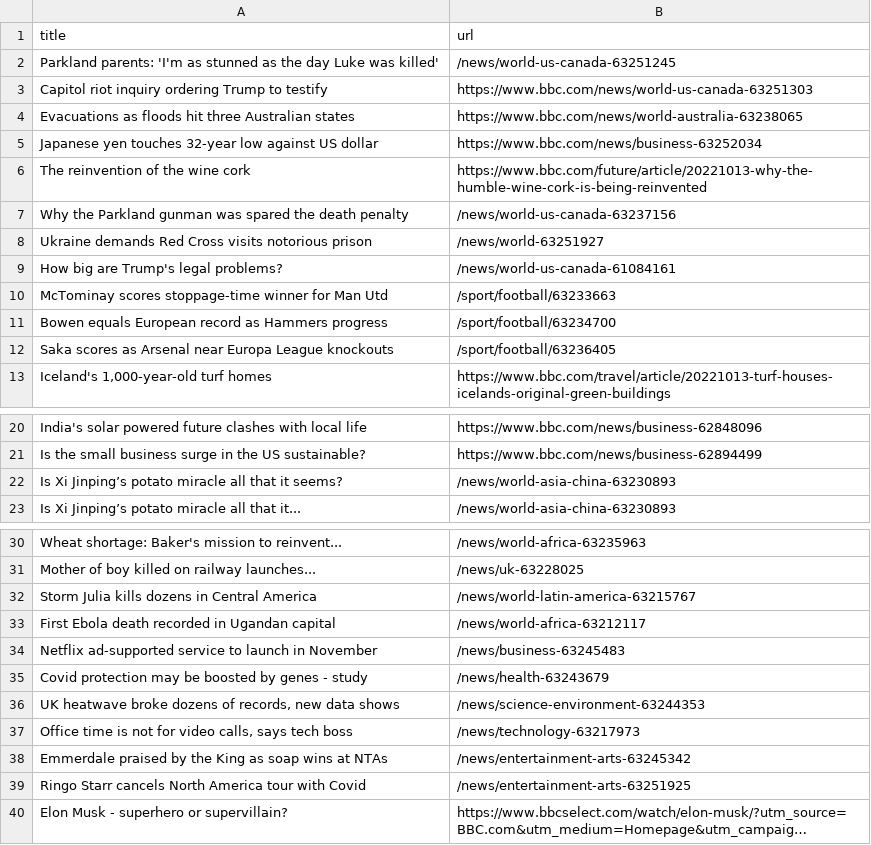
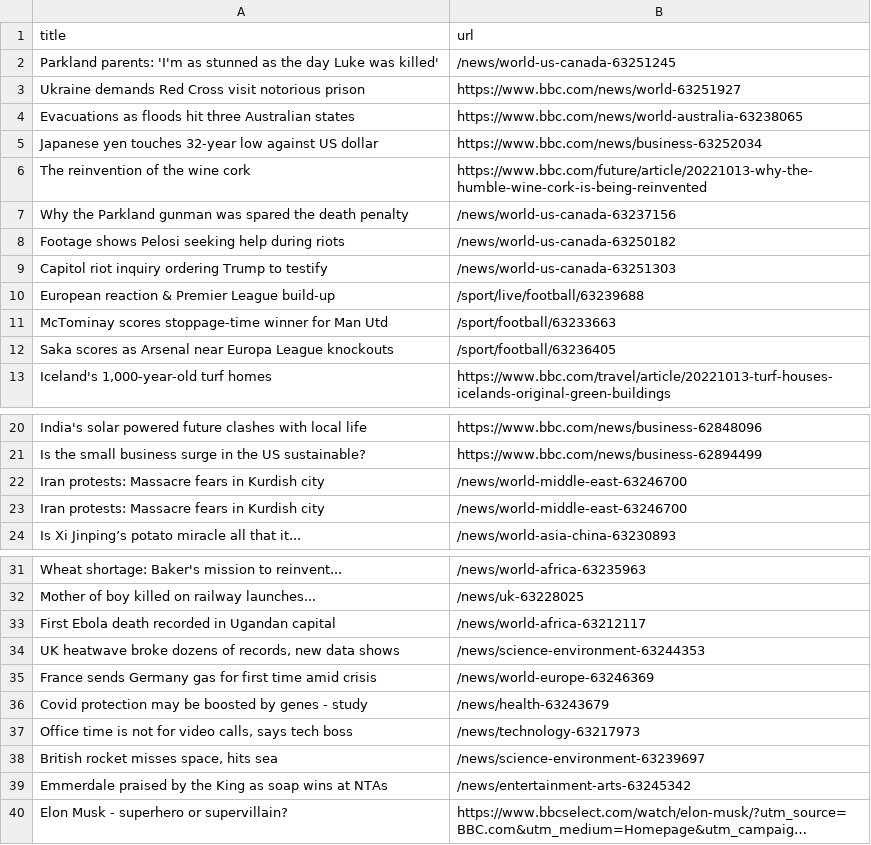
Before and after one commit to amanda-chn/automatic-scraper-bbc, a CSV file: bbc.csv, drawn as a sheet; only a part is shown, gaps mark what is left out; long unchanged cells end in …; removed rows and columns are numbered as before the commit, all else as after; the diff names each change by its address in the sheet, - before the commit and + after, or states it on an @@ line.

```diff
--- a/bbc.csv
+++ b/bbc.csv
-row 3: Capitol riot inquiry ordering Trump to testify | https://www.bbc.com/news/world-us-canada-63251303
+row 3: Ukraine demands Red Cross visit notorious prison | https://www.bbc.com/news/world-63251927
-row 8: Ukraine demands Red Cross visits notorious prison | /news/world-63251927
-row 9: How big are Trump's legal problems? | /news/world-us-canada-61084161
+row 8: Footage shows Pelosi seeking help during riots | /news/world-us-canada-63250182
+row 9: Capitol riot inquiry ordering Trump to testify | /news/world-us-canada-63251303
+row 10: European reaction & Premier League build-up | /sport/live/football/63239688
-row 11: Bowen equals European record as Hammers progress | /sport/football/63234700
-row 22: Is Xi Jinping’s potato miracle all that it seems? | /news/world-asia-china-63230893
+row 22: Iran protests: Massacre fears in Kurdish city | /news/world-middle-east-63246700
+row 23: Iran protests: Massacre fears in Kurdish city | /news/world-middle-east-63246700
-row 32: Storm Julia kills dozens in Central America | /news/world-latin-america-63215767
-row 34: Netflix ad-supported service to launch in November | /news/business-63245483
@@ row 36 moved to row 34: UK heatwave broke dozens of records, new… @@
+row 35: France sends Germany gas for first time amid crisis | /news/world-europe-63246369
+row 38: British rocket misses space, hits sea | /news/science-environment-63239697
-row 39: Ringo Starr cancels North America tour with Covid | /news/entertainment-arts-63251925
```
